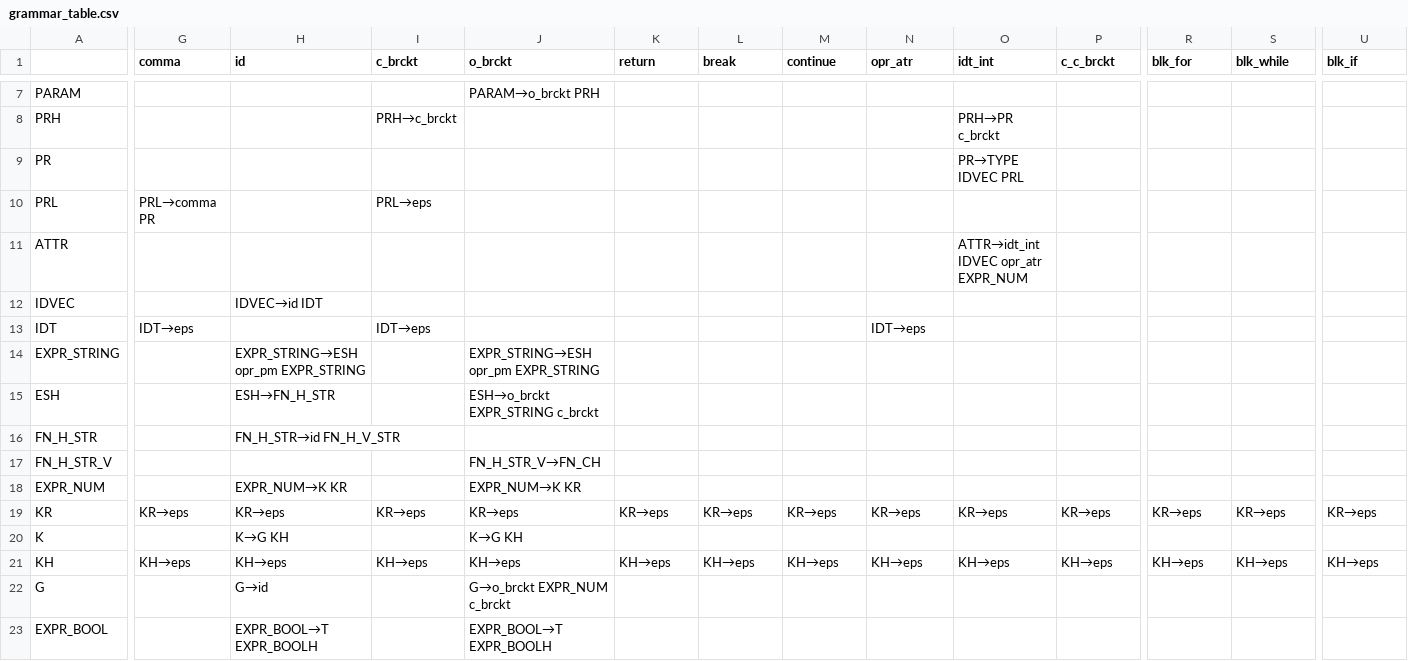
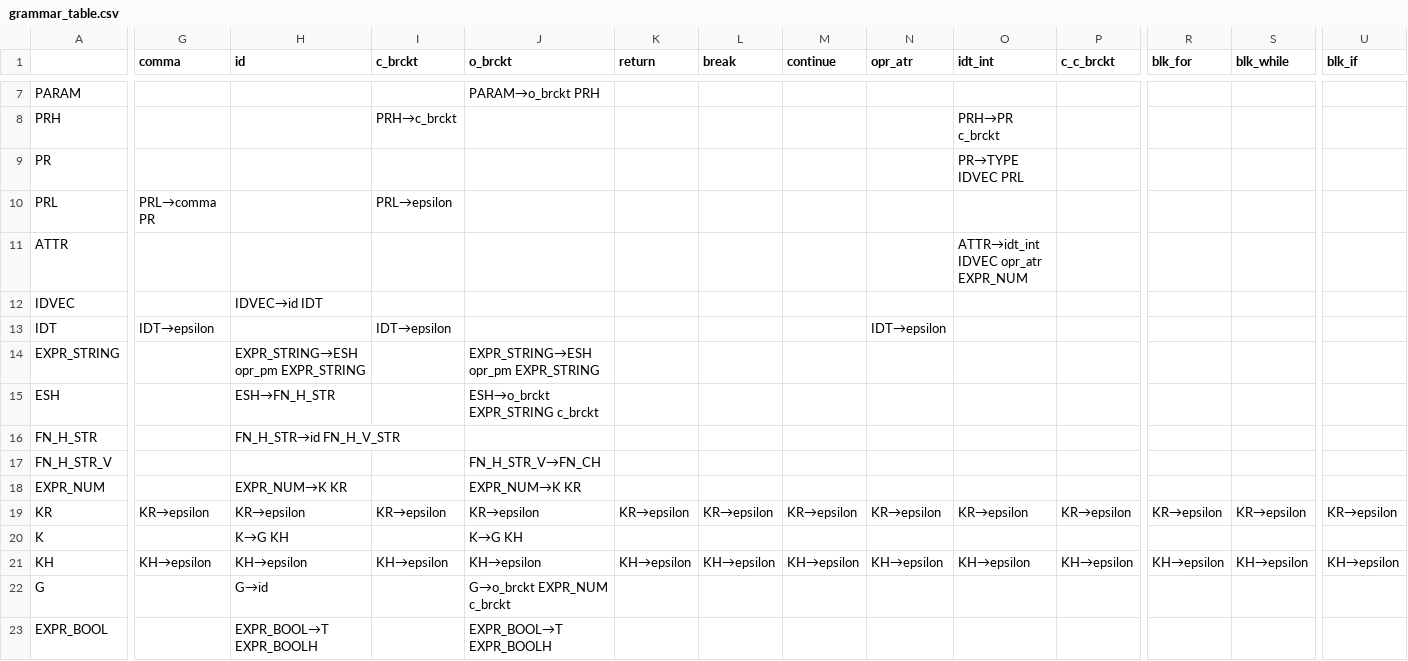
Before and after one commit to NaelsonDouglas/namelesscompiler, a CSV file: src/grammar_table.csv, drawn as a sheet; only a part is shown, gaps mark what is left out; the diff covers the shown part only; the diff names each change by its address in the sheet, - before the commit and + after, or states it on an @@ line.

```diff
--- a/src/grammar_table.csv
+++ b/src/grammar_table.csv
-I10 (c_brckt): PRL→eps
+I10 (c_brckt): PRL→epsilon
-G13 (comma): IDT→eps
+G13 (comma): IDT→epsilon
-I13 (c_brckt): IDT→eps
+I13 (c_brckt): IDT→epsilon
-N13 (opr_atr): IDT→eps
+N13 (opr_atr): IDT→epsilon
-G19 (comma): KR→eps
+G19 (comma): KR→epsilon
-H19 (id): KR→eps
+H19 (id): KR→epsilon
-I19 (c_brckt): KR→eps
+I19 (c_brckt): KR→epsilon
-J19 (o_brckt): KR→eps
+J19 (o_brckt): KR→epsilon
-K19 (return): KR→eps
+K19 (return): KR→epsilon
-L19 (break): KR→eps
+L19 (break): KR→epsilon
-M19 (continue): KR→eps
+M19 (continue): KR→epsilon
-N19 (opr_atr): KR→eps
+N19 (opr_atr): KR→epsilon
-O19 (idt_int): KR→eps
+O19 (idt_int): KR→epsilon
-P19 (c_c_brckt): KR→eps
+P19 (c_c_brckt): KR→epsilon
-R19 (blk_for): KR→eps
+R19 (blk_for): KR→epsilon
-S19 (blk_while): KR→eps
+S19 (blk_while): KR→epsilon
-U19 (blk_if): KR→eps
+U19 (blk_if): KR→epsilon
-G21 (comma): KH→eps
+G21 (comma): KH→epsilon
-H21 (id): KH→eps
+H21 (id): KH→epsilon
-I21 (c_brckt): KH→eps
+I21 (c_brckt): KH→epsilon
-J21 (o_brckt): KH→eps
+J21 (o_brckt): KH→epsilon
-K21 (return): KH→eps
+K21 (return): KH→epsilon
-L21 (break): KH→eps
+L21 (break): KH→epsilon
-M21 (continue): KH→eps
+M21 (continue): KH→epsilon
-N21 (opr_atr): KH→eps
+N21 (opr_atr): KH→epsilon
-O21 (idt_int): KH→eps
+O21 (idt_int): KH→epsilon
-P21 (c_c_brckt): KH→eps
+P21 (c_c_brckt): KH→epsilon
-R21 (blk_for): KH→eps
+R21 (blk_for): KH→epsilon
-S21 (blk_while): KH→eps
+S21 (blk_while): KH→epsilon
-U21 (blk_if): KH→eps
+U21 (blk_if): KH→epsilon
```
Also changed, not shown: 69 edited cells elsewhere in this file, 6 other files.
